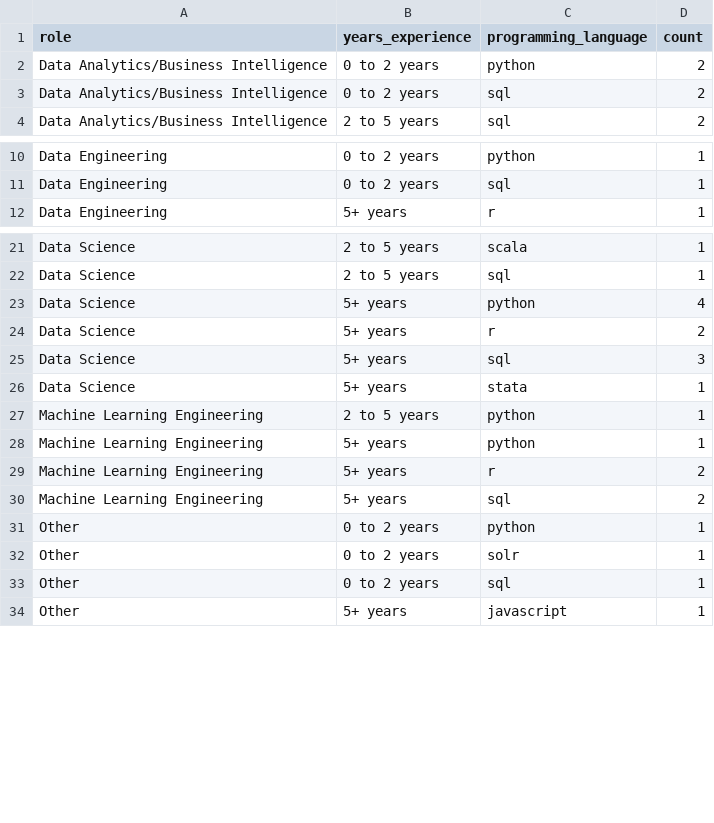
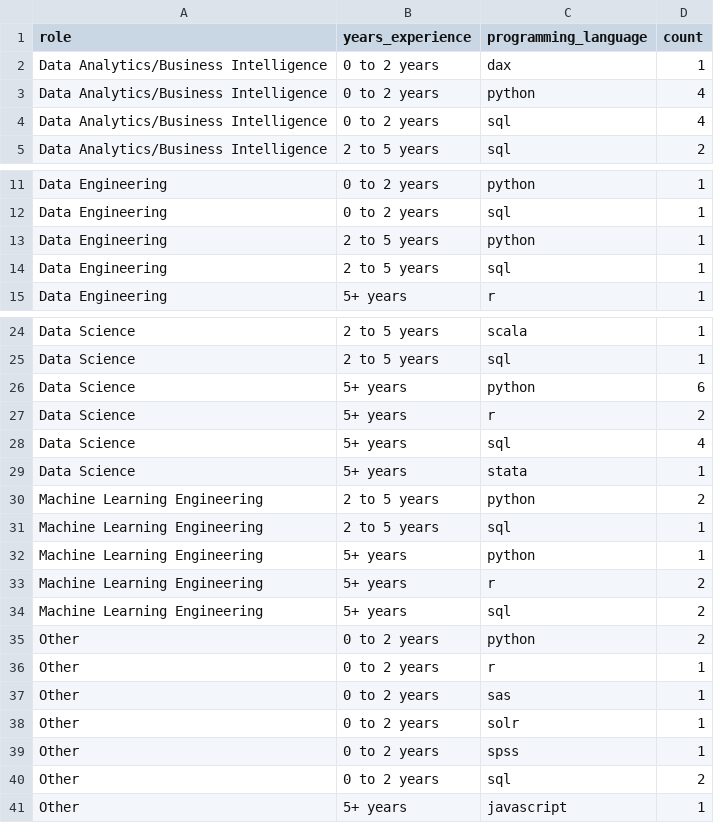
Before and after one commit to alex-antonison/data-nerds-tool-survey-results, a CSV file: data/output/survey_programming_language.csv, drawn as a sheet; only a part is shown, gaps mark what is left out.

```diff
--- a/data/output/survey_programming_language.csv
+++ b/data/output/survey_programming_language.csv
@@ -1,4 +1,5 @@
 role,years_experience,programming_language,count
-Data Analytics/Business Intelligence,0 to 2 years,python,2
-Data Analytics/Business Intelligence,0 to 2 years,sql,2
+Data Analytics/Business Intelligence,0 to 2 years,dax,1
+Data Analytics/Business Intelligence,0 to 2 years,python,4
+Data Analytics/Business Intelligence,0 to 2 years,sql,4
 Data Analytics/Business Intelligence,2 to 5 years,sql,2
@@ -11,2 +12,4 @@ Data Engineering,0 to 2 years,python,1
 Data Engineering,0 to 2 years,sql,1
+Data Engineering,2 to 5 years,python,1
+Data Engineering,2 to 5 years,sql,1
 Data Engineering,5+ years,r,1
@@ -22,7 +25,8 @@ Data Science,2 to 5 years,scala,1
 Data Science,2 to 5 years,sql,1
-Data Science,5+ years,python,4
+Data Science,5+ years,python,6
 Data Science,5+ years,r,2
-Data Science,5+ years,sql,3
+Data Science,5+ years,sql,4
 Data Science,5+ years,stata,1
-Machine Learning Engineering,2 to 5 years,python,1
+Machine Learning Engineering,2 to 5 years,python,2
+Machine Learning Engineering,2 to 5 years,sql,1
 Machine Learning Engineering,5+ years,python,1
@@ -30,5 +34,8 @@ Machine Learning Engineering,5+ years,r,2
 Machine Learning Engineering,5+ years,sql,2
-Other,0 to 2 years,python,1
+Other,0 to 2 years,python,2
+Other,0 to 2 years,r,1
+Other,0 to 2 years,sas,1
 Other,0 to 2 years,solr,1
-Other,0 to 2 years,sql,1
+Other,0 to 2 years,spss,1
+Other,0 to 2 years,sql,2
 Other,5+ years,javascript,1
```
Also changed, not shown: data/output/survey_cloud_provider.csv, data/output/survey_data_tool.csv, 4 other files.
